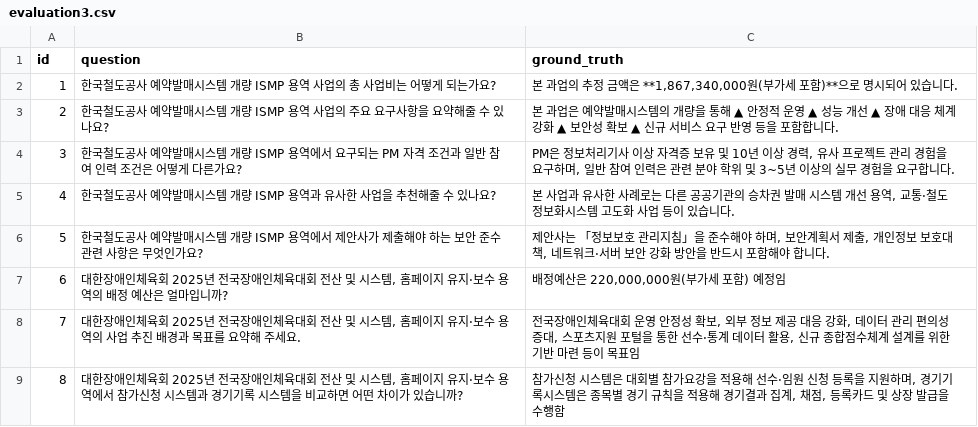
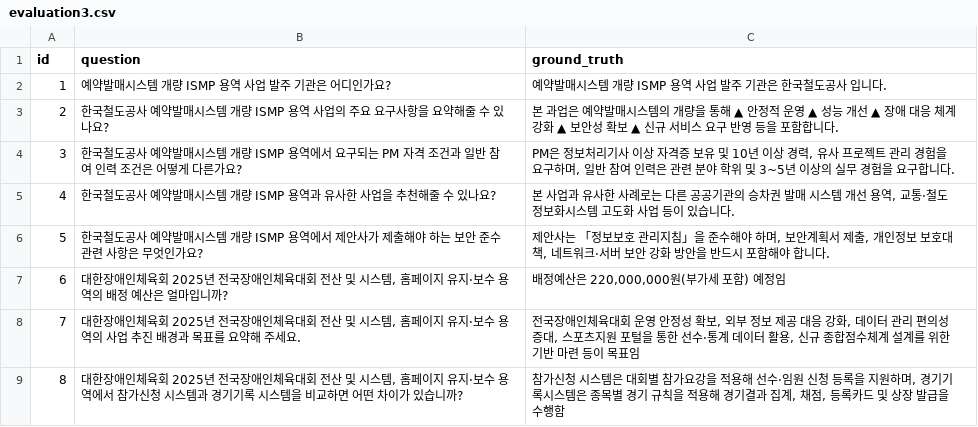
Before and after one commit to godori0322/rfp_rag_project_team4, a CSV file: data/evaluation3.csv, drawn as a sheet; only a part is shown.

Commit message:
hotfix/evaluation-dataset

```diff
--- a/data/evaluation3.csv
+++ b/data/evaluation3.csv
@@ -1,3 +1,3 @@
 id,question,ground_truth
-1,한국철도공사 예약발매시스템 개량 ISMP 용역 사업의 총 사업비는 어떻게 되는가요?,"본 과업의 추정 금액은 **1,867,340,000원(부가세 포함)**으로 명시되어 있습니다."
+1,예약발매시스템 개량 ISMP 용역 사업 발주 기관은 어디인가요?,예약발매시스템 개량 ISMP 용역 사업 발주 기관은 한국철도공사 입니다.
 2,한국철도공사 예약발매시스템 개량 ISMP 용역 사업의 주요 요구사항을 요약해줄 수 있나요?,본 과업은 예약발매시스템의 개량을 통해 ▲ 안정적 운영 ▲ 성능 개선 ▲ 장애 대응 체계 강화 ▲ 보안성 확보 ▲ 신규 서비스 요구 반영 등을 포함합니다.
```
